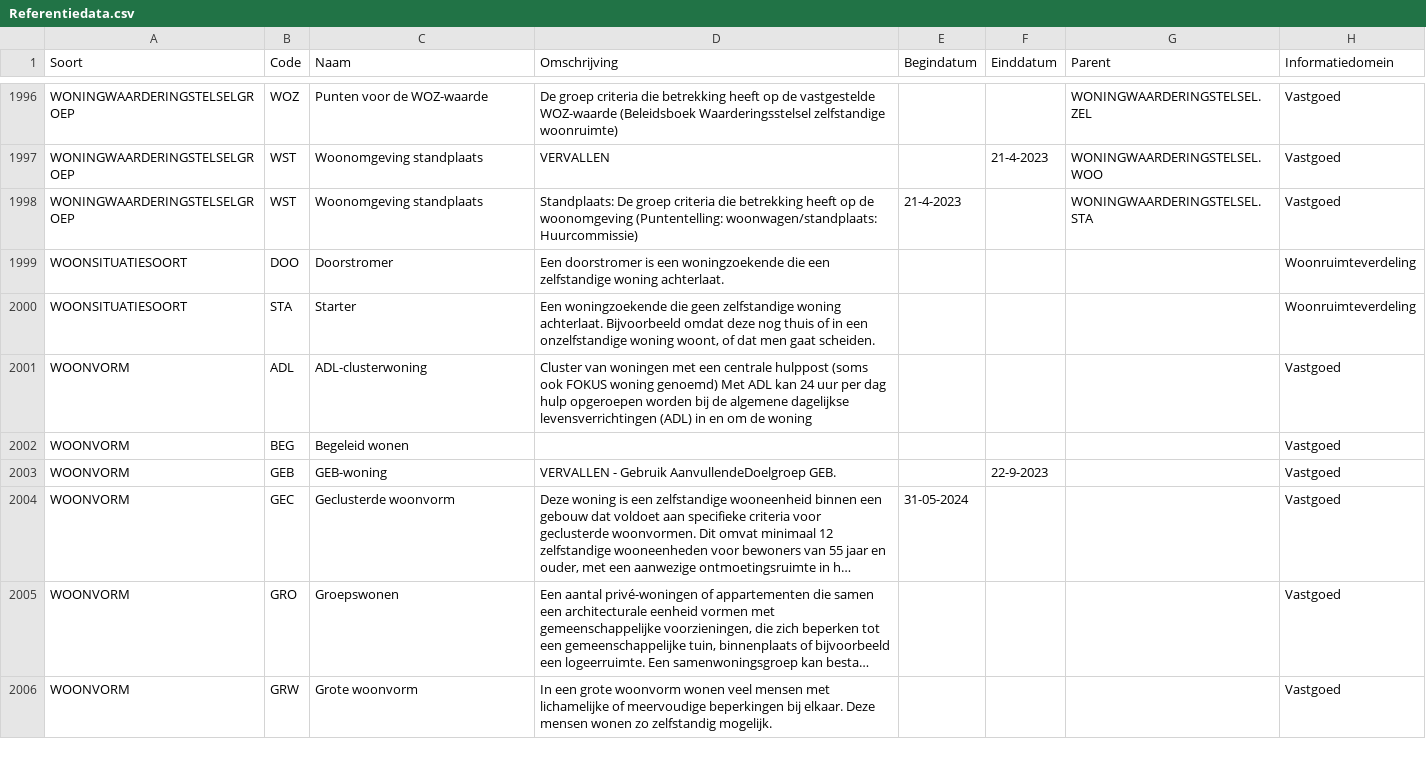
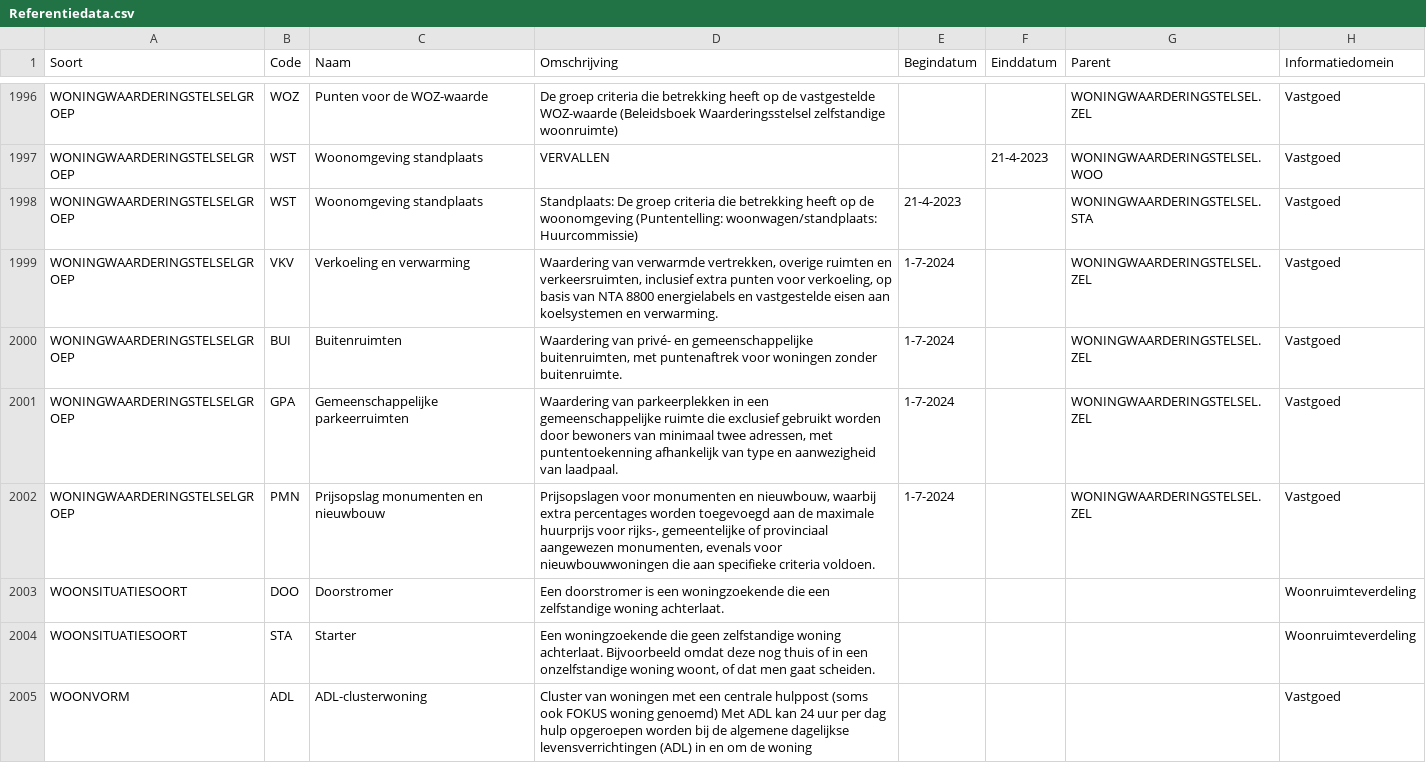
Before and after one commit to Aedes-datastandaarden/vera-referentiedata, a CSV file: Referentiedata.csv, drawn as a sheet; only a part is shown, gaps mark what is left out; the shorter side is filled out with more unchanged rows; long unchanged cells end in …; the diff names each change by its address in the sheet, - before the commit and + after, or states it on an @@ line.

Commit message:
ATVERA-242-Stelselgroepen-WWS-2024 (#136)

```diff
--- a/Referentiedata.csv
+++ b/Referentiedata.csv
+row 1999: WONINGWAARDERINGSTELSELGROEP | VKV | Verkoeling en verwarming | Waardering van verwarmde vertrekken, overige ruimten en verkeersruimten, inclusief extra punten voor verkoeling, op basis van NTA 8800 energielabels en vastgestelde eisen aan koelsystemen en verwarming. | 1-7-2024 |  | WONINGWAARDERINGSTELSEL.ZEL | Vastgoed
+row 2000: WONINGWAARDERINGSTELSELGROEP | BUI | Buitenruimten | Waardering van privé- en gemeenschappelijke buitenruimten, met puntenaftrek voor woningen zonder buitenruimte. | 1-7-2024 |  | WONINGWAARDERINGSTELSEL.ZEL | Vastgoed
+row 2001: WONINGWAARDERINGSTELSELGROEP | GPA | Gemeenschappelijke parkeerruimten | Waardering van parkeerplekken in een gemeenschappelijke ruimte die exclusief gebruikt worden door bewoners van minimaal twee adressen, met puntentoekenning afhankelijk van type en aanwezigheid van laadpaal. | 1-7-2024 |  | WONINGWAARDERINGSTELSEL.ZEL | Vastgoed
+row 2002: WONINGWAARDERINGSTELSELGROEP | PMN | Prijsopslag monumenten en nieuwbouw | Prijsopslagen voor monumenten en nieuwbouw, waarbij extra percentages worden toegevoegd aan de maximale huurprijs voor rijks-, gemeentelijke of provinciaal aangewezen monumenten, evenals voor nieuwbouwwoningen die aan specifieke criteria voldoen. | 1-7-2024 |  | WONINGWAARDERINGSTELSEL.ZEL | Vastgoed
```
